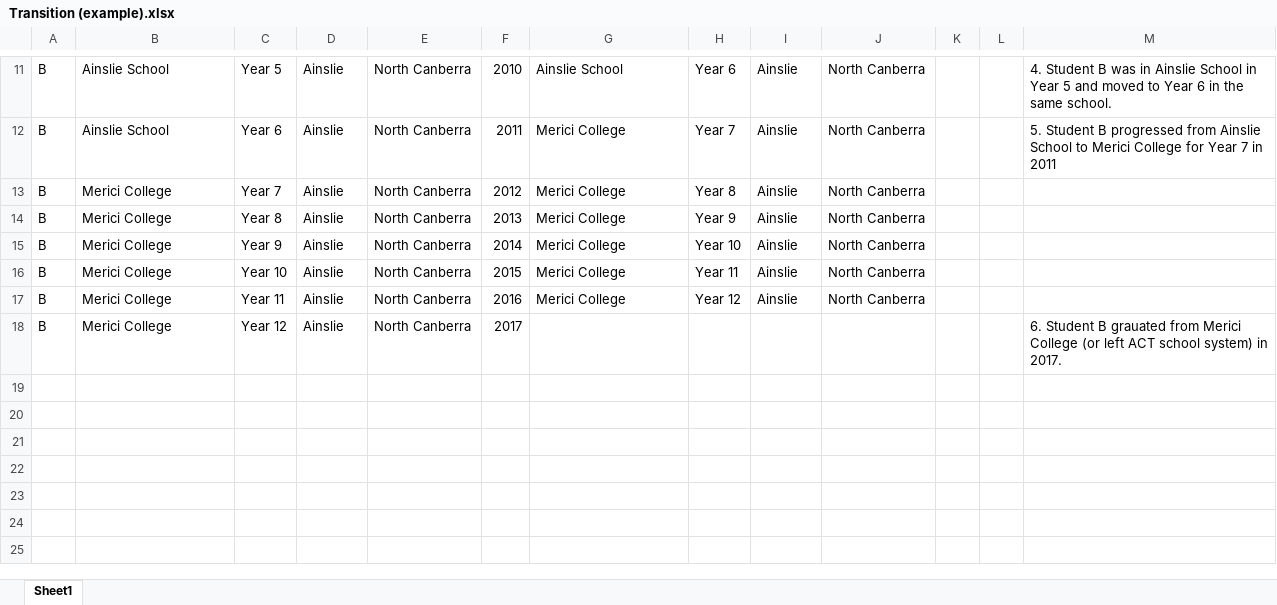
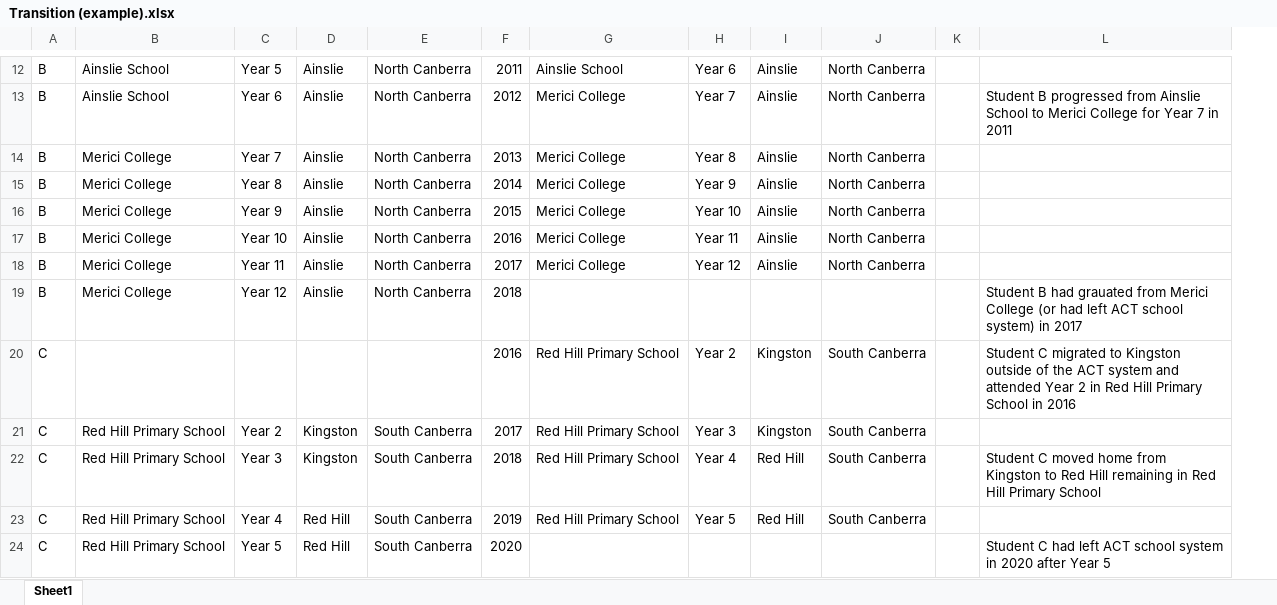
Before and after one commit to tyaSHEN/ACTedu, an Excel workbook: Transition (example).xlsx, sheet Sheet1, drawn as a sheet; only a part is shown, gaps mark what is left out; values as stored, in another font and other column widths than the file's, no borders; removed rows and columns are numbered as before the commit, all else as after; the diff covers the shown part only; the diff names each change by its address in the sheet, - before the commit and + after, or states it on an @@ line.

Commit message:
Add files via upload

```diff
--- a/Transition (example).xlsx (sheet Sheet1)
+++ b/Transition (example).xlsx (sheet Sheet1)
-column L, empty
-column M, rows 11-18: 4. Student B was in Ainslie School in Year 5 and moved to Year 6 in the same school. | 5. Student B progressed from Ainslie School to Merici College for Year 7 in 2011 |  |  |  |  |  | 6. Student B grauated from Merici College (or left ACT school system) in 2017.
+column L, rows 13-19: Student B progressed from Ainslie School to Merici College for Year 7 in 2011 |  |  |  |  |  | Student B had grauated from Merici College (or had left ACT school system) in 2017
-F12: 2010
+F12: 2011
-F13: 2011
+F13: 2012
-F14: 2012
+F14: 2013
-F15: 2013
+F15: 2014
-F16: 2014
+F16: 2015
-F17: 2015
+F17: 2016
-F18: 2016
+F18: 2017
-F19: 2017
+F19: 2018
+row 20: C |  |  |  |  | 2016 | Red Hill Primary School | Year 2 | Kingston | South Canberra |  | Student C migrated to Kingston outside of the ACT system and attended Year 2 in Red Hill Primary School in 2016
+row 21: C | Red Hill Primary School | Year 2 | Kingston | South Canberra | 2017 | Red Hill Primary School | Year 3 | Kingston | South Canberra
+row 22: C | Red Hill Primary School | Year 3 | Kingston | South Canberra | 2018 | Red Hill Primary School | Year 4 | Red Hill | South Canberra |  | Student C moved home from Kingston to Red Hill remaining in Red Hill Primary School
+row 23: C | Red Hill Primary School | Year 4 | Red Hill | South Canberra | 2019 | Red Hill Primary School | Year 5 | Red Hill | South Canberra
+row 24: C | Red Hill Primary School | Year 5 | Red Hill | South Canberra | 2020 |  |  |  |  |  | Student C had left ACT school system in 2020 after Year 5
```
Also changed, not shown: 2 added rows, 1 removed row and 26 edited cells elsewhere in this sheet.
